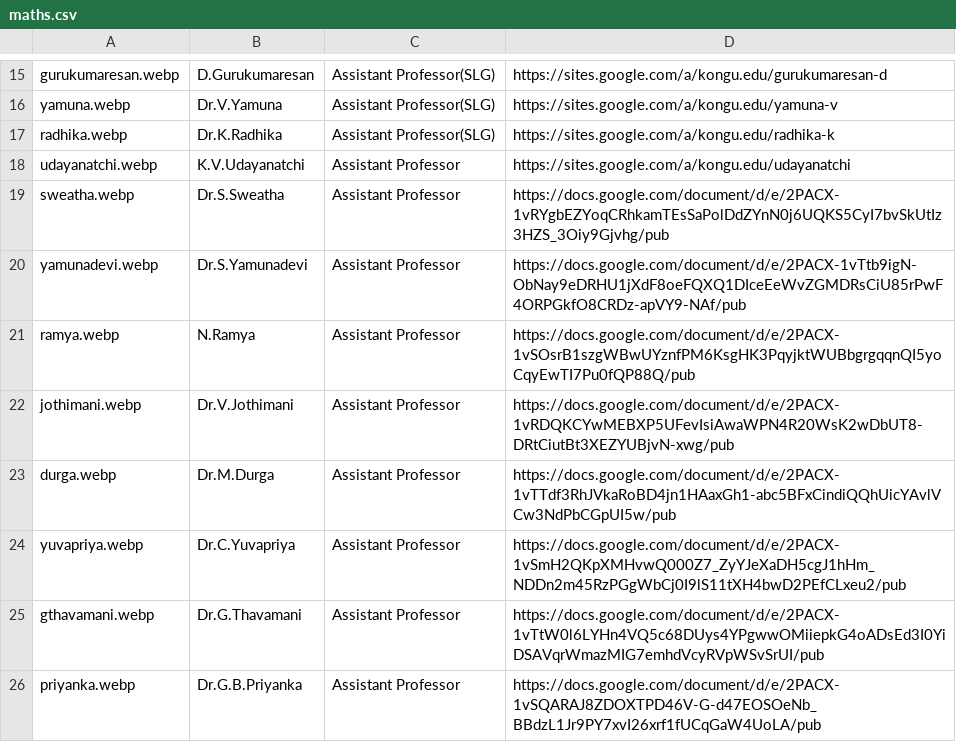
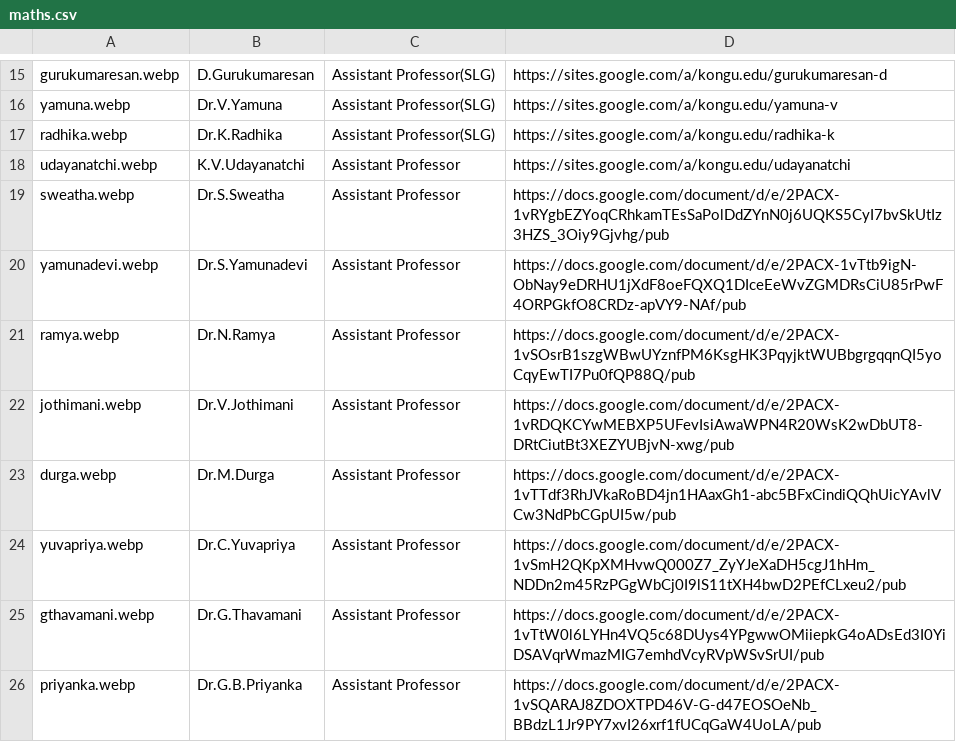
Before and after one commit to kongu-web/kec, a CSV file: public/Faculty/maths.csv, drawn as a sheet; only a part is shown, gaps mark what is left out.

Commit message:
csv updated

```diff
--- a/public/Faculty/maths.csv
+++ b/public/Faculty/maths.csv
@@ -20,3 +20,3 @@ sweatha.webp,Dr.S.Sweatha,Assistant Professor,https://docs.google.com/document/d
 yamunadevi.webp,Dr.S.Yamunadevi,Assistant Professor,https://docs.google.com/document/d/e/2PACX-1vTtb9igN-ObNay9eDRHU1jXdF8oeFQXQ1DIceEeWvZGMDRsCiU85rPwF4ORPGkfO8CRDz-apVY9-NAf/pub
-ramya.webp,N.Ramya,Assistant Professor,https://docs.google.com/document/d/e/2PACX-1vSOsrB1szgWBwUYznfPM6KsgHK3PqyjktWUBbgrgqqnQI5yoCqyEwTI7Pu0fQP88Q/pub
+ramya.webp,Dr.N.Ramya,Assistant Professor,https://docs.google.com/document/d/e/2PACX-1vSOsrB1szgWBwUYznfPM6KsgHK3PqyjktWUBbgrgqqnQI5yoCqyEwTI7Pu0fQP88Q/pub
 jothimani.webp,Dr.V.Jothimani,Assistant Professor,https://docs.google.com/document/d/e/2PACX-1vRDQKCYwMEBXP5UFevIsiAwaWPN4R20WsK2wDbUT8-DRtCiutBt3XEZYUBjvN-xwg/pub
```
